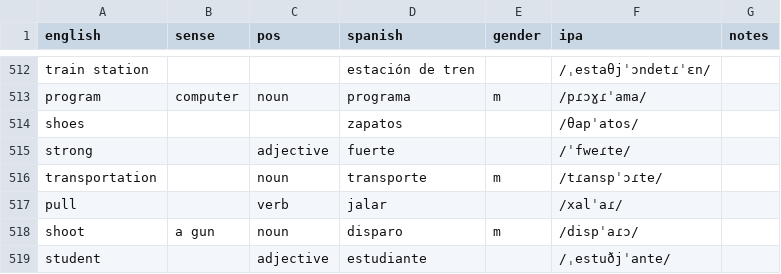
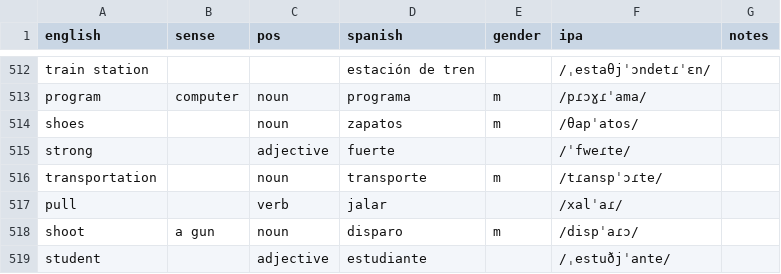
Before and after one commit to markgrovs/anki_spanish, a CSV file: 625_structured.es.csv, drawn as a sheet; only a part is shown, gaps mark what is left out.

Commit message:
word fix

```diff
--- a/625_structured.es.csv
+++ b/625_structured.es.csv
@@ -513,3 +513,3 @@ train station,,,estación de tren,,/ˌestaθjˈɔndetɾˈɛn/,
 program,computer,noun,programa,m,/pɾɔɣɾˈama/,
-shoes,,,zapatos,,/θapˈatos/,
+shoes,,noun,zapatos,m,/θapˈatos/,
 strong,,adjective,fuerte,,/ˈfweɾte/,
```
